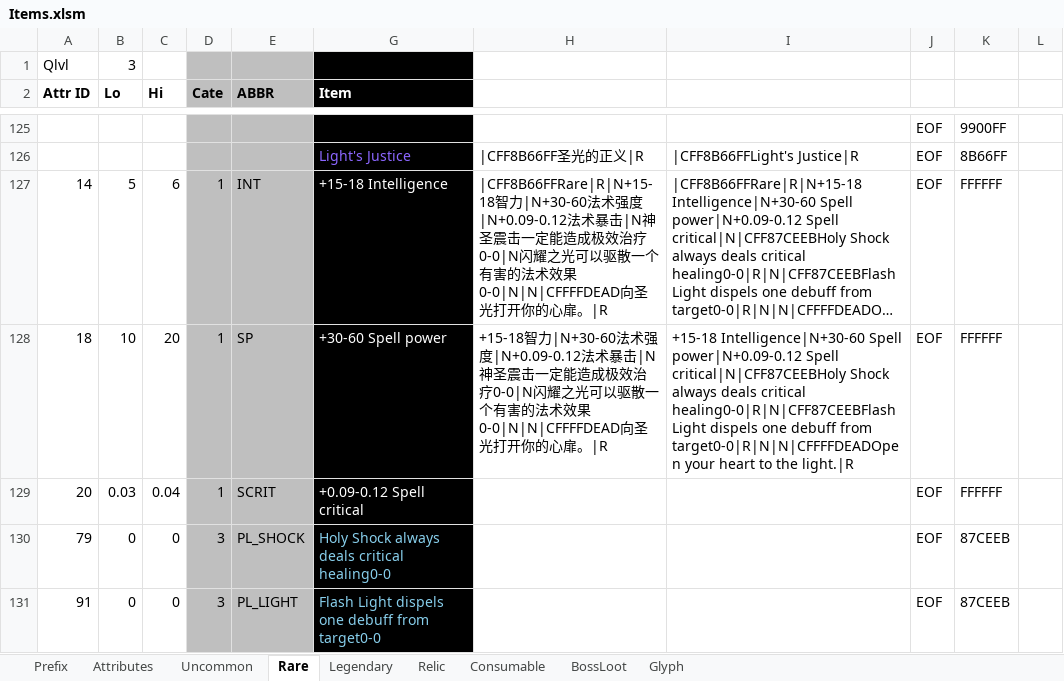
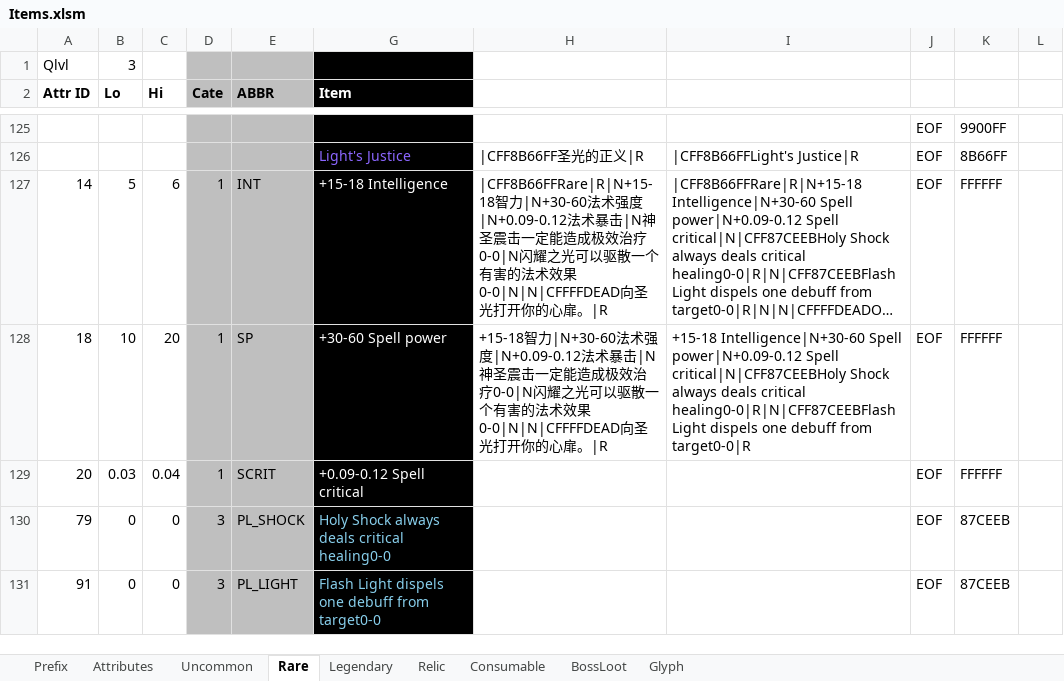
Before and after one commit to yatyricky/Zulaman-WE, an Excel workbook: design/Items.xlsm, sheet Rare, drawn as a sheet; only a part is shown, gaps mark what is left out; long unchanged cells end in …; values as stored, in another font and other column widths than the file's, no borders; the diff names each change by its address in the sheet, - before the commit and + after, or states it on an @@ line.

```diff
--- a/design/Items.xlsm (sheet Rare)
+++ b/design/Items.xlsm (sheet Rare)
-I128: …debuff from target0-0|R|N|N|CFFFFDEADOpen your heart to the light.|R
+I128: …debuff from target0-0|R
```
Also changed, not shown: design/Abilities.xlsm, 4 other files.
